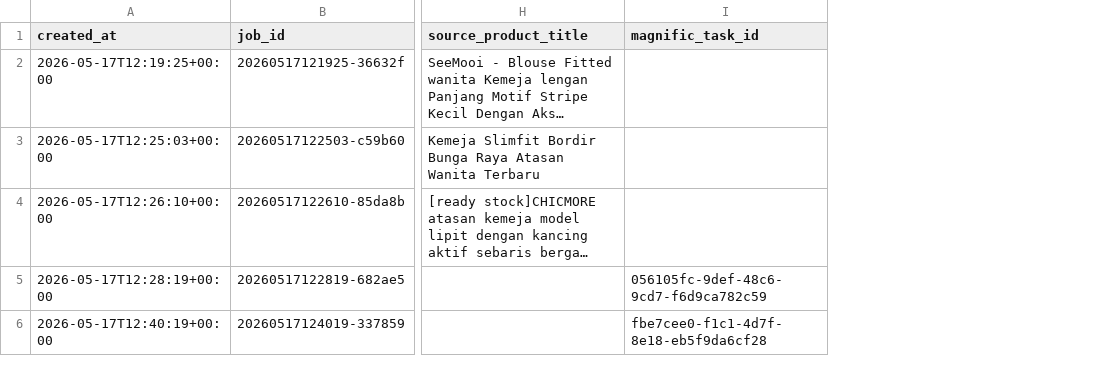
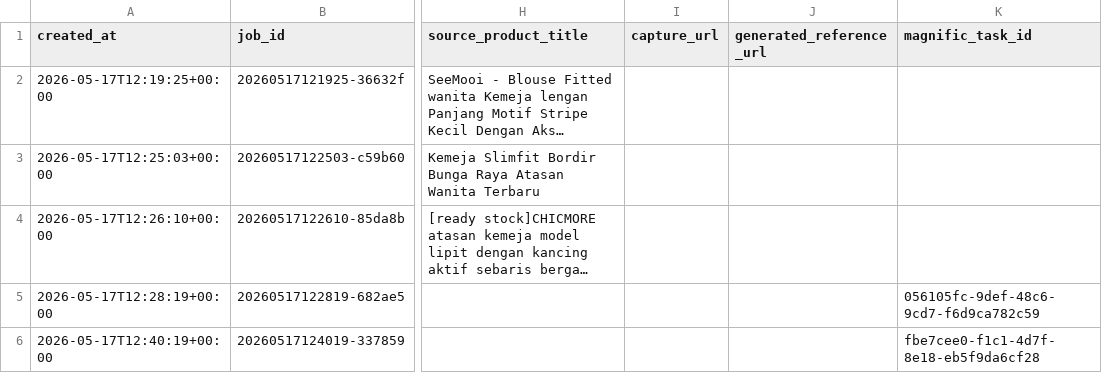
Before and after one commit to nvlhnn/tIktok-motion-agent, a CSV file: tiktok-motion-agent/data/runs.csv, drawn as a sheet; only a part is shown, gaps mark what is left out; long unchanged cells end in …; the diff covers the shown part only; the diff names each change by its address in the sheet, - before the commit and + after, or states it on an @@ line.

Commit message:
Record generated flow run 20260517133751

```diff
--- a/tiktok-motion-agent/data/runs.csv
+++ b/tiktok-motion-agent/data/runs.csv
+column I (capture_url), empty
+column J (generated_reference_url), empty
```
Also changed, not shown: 2 added rows elsewhere in this file, 1 other file.
